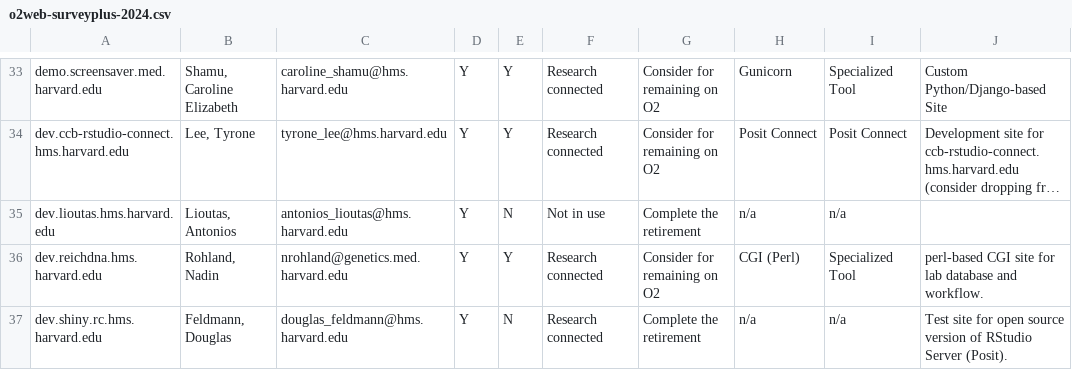
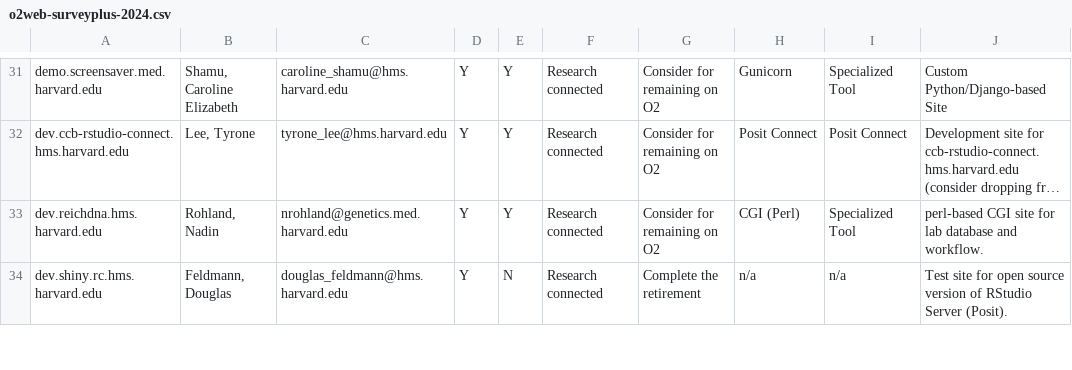
Before and after one commit to dmf24/new-web-project-2025, a CSV file: data/o2web-surveyplus-2024.csv, drawn as a sheet; only a part is shown, gaps mark what is left out; long unchanged cells end in …; the diff covers the shown part only; the diff names each change by its address in the sheet, - before the commit and + after, or states it on an @@ line.

```diff
--- a/data/o2web-surveyplus-2024.csv
+++ b/data/o2web-surveyplus-2024.csv
-row 35: dev.lioutas.hms.harvard.edu | Lioutas, Antonios | antonios_lioutas@hms.harvard.edu | Y | N | Not in use | Complete the retirement | n/a | n/a
```
Also changed, not shown: 11 removed rows elsewhere in this file, 2 other files.
